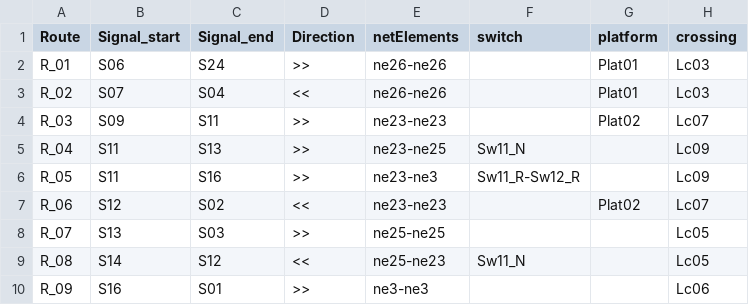
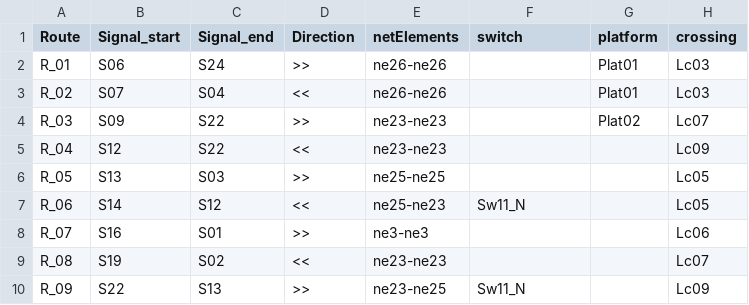
Before and after one commit to GICSAFePhD/RailML, a CSV file: Layouts/Example_8/New_table.csv, drawn as a sheet; only a part is shown; the diff covers the shown part only.

Commit message:
Example 8 template

```diff
--- a/Layouts/Example_8/New_table.csv
+++ b/Layouts/Example_8/New_table.csv
@@ -3,8 +3,8 @@ R_01 , S06 , S24 , >> , ne26-ne26 ,  , Plat01 , Lc03
 R_02 , S07 , S04 , << , ne26-ne26 ,  , Plat01 , Lc03
-R_03 , S09 , S11 , >> , ne23-ne23 ,  , Plat02 , Lc07
-R_04 , S11 , S13 , >> , ne23-ne25 , Sw11_N ,  , Lc09
-R_05 , S11 , S16 , >> , ne23-ne3 , Sw11_R-Sw12_R ,  , Lc09
-R_06 , S12 , S02 , << , ne23-ne23 ,  , Plat02 , Lc07
-R_07 , S13 , S03 , >> , ne25-ne25 ,  ,  , Lc05
-R_08 , S14 , S12 , << , ne25-ne23 , Sw11_N ,  , Lc05
-R_09 , S16 , S01 , >> , ne3-ne3 ,  ,  , Lc06
+R_03 , S09 , S22 , >> , ne23-ne23 ,  , Plat02 , Lc07
+R_04 , S12 , S22 , << , ne23-ne23 ,  ,  , Lc09
+R_05 , S13 , S03 , >> , ne25-ne25 ,  ,  , Lc05
+R_06 , S14 , S12 , << , ne25-ne23 , Sw11_N ,  , Lc05
+R_07 , S16 , S01 , >> , ne3-ne3 ,  ,  , Lc06
+R_08 , S19 , S02 , << , ne23-ne23 ,  ,  , Lc07
+R_09 , S22 , S13 , >> , ne23-ne25 , Sw11_N ,  , Lc09
```
Also changed, not shown: 2 removed rows and 11 edited cells elsewhere in this file, Layouts/Example_1/New_table.csv, 12 other files.
